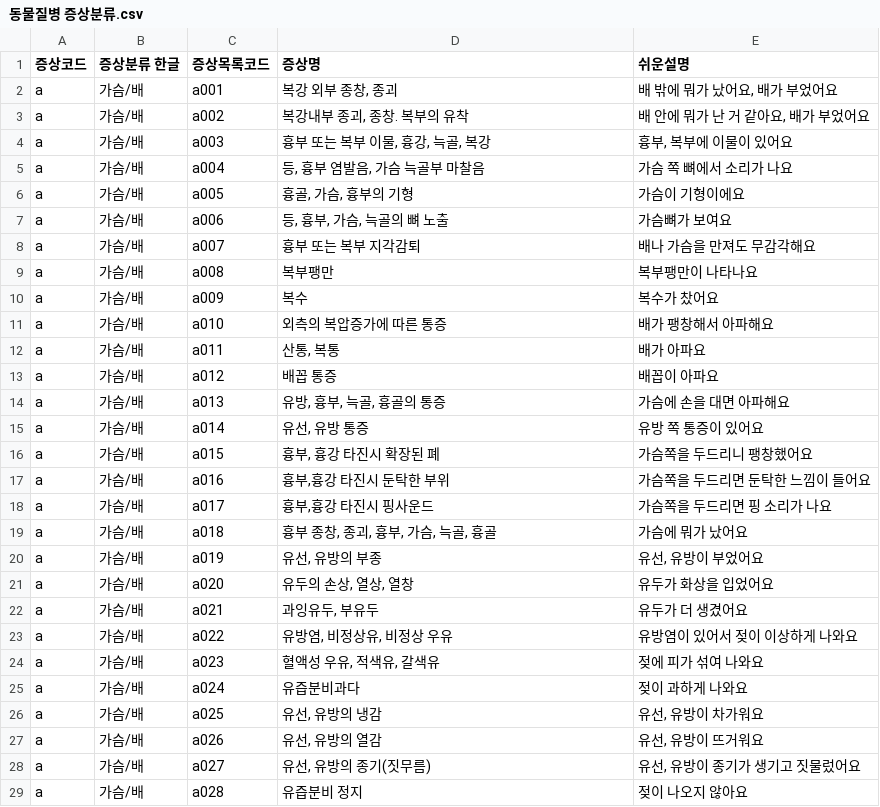
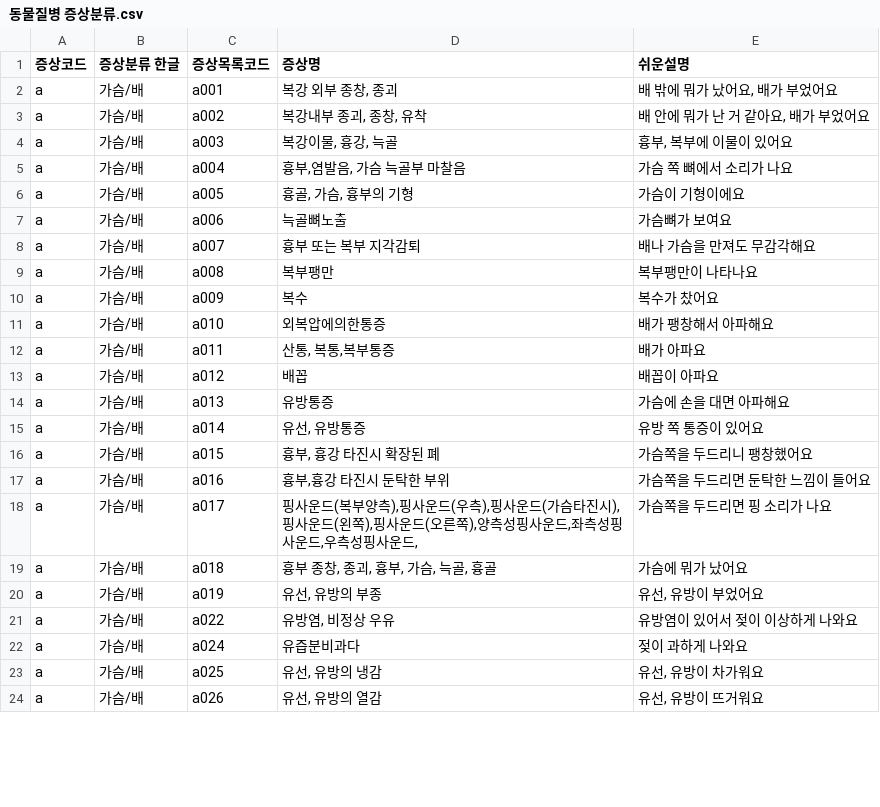
Before and after one commit to trustyourse1f/final_project, a CSV file: dbenv/dataset/동물질병 증상분류.csv, drawn as a sheet; only a part is shown; the diff covers the shown part only.

```diff
--- a/dbenv/dataset/동물질병 증상분류.csv
+++ b/dbenv/dataset/동물질병 증상분류.csv
@@ -2,7 +2,7 @@
 a,가슴/배,a001,"복강 외부 종창, 종괴","배 밖에 뭐가 났어요, 배가 부었어요"
-a,가슴/배,a002,"복강내부 종괴, 종창. 복부의 유착","배 안에 뭐가 난 거 같아요, 배가 부었어요"
-a,가슴/배,a003,"흉부 또는 복부 이물, 흉강, 늑골, 복강","흉부, 복부에 이물이 있어요"
-a,가슴/배,a004,"등, 흉부 염발음, 가슴 늑골부 마찰음",가슴 쪽 뼈에서 소리가 나요
+a,가슴/배,a002,"복강내부 종괴, 종창, 유착","배 안에 뭐가 난 거 같아요, 배가 부었어요"
+a,가슴/배,a003,"복강이물, 흉강, 늑골","흉부, 복부에 이물이 있어요"
+a,가슴/배,a004,"흉부,염발음, 가슴 늑골부 마찰음",가슴 쪽 뼈에서 소리가 나요
 a,가슴/배,a005,"흉골, 가슴, 흉부의 기형",가슴이 기형이에요
-a,가슴/배,a006,"등, 흉부, 가슴, 늑골의 뼈 노출",가슴뼈가 보여요
+a,가슴/배,a006,늑골뼈노출,가슴뼈가 보여요
 a,가슴/배,a007,흉부 또는 복부 지각감퇴,배나 가슴을 만져도 무감각해요
@@ -10,16 +10,13 @@ a,가슴/배,a008,복부팽만,복부팽만이 나타나요
 a,가슴/배,a009,복수,복수가 찼어요
-a,가슴/배,a010,외측의 복압증가에 따른 통증,배가 팽창해서 아파해요
-a,가슴/배,a011,"산통, 복통",배가 아파요
-a,가슴/배,a012,배꼽 통증,배꼽이 아파요
-a,가슴/배,a013,"유방, 흉부, 늑골, 흉골의 통증",가슴에 손을 대면 아파해요
-a,가슴/배,a014,"유선, 유방 통증",유방 쪽 통증이 있어요
+a,가슴/배,a010,외복압에의한통증,배가 팽창해서 아파해요
+a,가슴/배,a011,"산통, 복통,복부통증",배가 아파요
+a,가슴/배,a012,배꼽,배꼽이 아파요
+a,가슴/배,a013,유방통증,가슴에 손을 대면 아파해요
+a,가슴/배,a014,"유선, 유방통증",유방 쪽 통증이 있어요
 a,가슴/배,a015,"흉부, 흉강 타진시 확장된 폐",가슴쪽을 두드리니 팽창했어요
 a,가슴/배,a016,"흉부,흉강 타진시 둔탁한 부위",가슴쪽을 두드리면 둔탁한 느낌이 들어요
-a,가슴/배,a017,"흉부,흉강 타진시 핑사운드",가슴쪽을 두드리면 핑 소리가 나요
+a,가슴/배,a017,"핑사운드(복부양측),핑사운드(우측),핑사운드(가슴타진시),핑사운드(왼쪽),핑사운드(오른쪽),양측성핑사운드,좌측성핑사운드,우측성핑사운드,",가슴쪽을 두드리면 핑 소리가 나요
 a,가슴/배,a018,"흉부 종창, 종괴, 흉부, 가슴, 늑골, 흉골",가슴에 뭐가 났어요
 a,가슴/배,a019,"유선, 유방의 부종","유선, 유방이 부었어요"
-a,가슴/배,a020,"유두의 손상, 열상, 열창",유두가 화상을 입었어요
-a,가슴/배,a021,"과잉유두, 부유두",유두가 더 생겼어요
-a,가슴/배,a022,"유방염, 비정상유, 비정상 우유",유방염이 있어서 젖이 이상하게 나와요
-a,가슴/배,a023,"혈액성 우유, 적색유, 갈색유",젖에 피가 섞여 나와요
+a,가슴/배,a022,"유방염, 비정상 우유",유방염이 있어서 젖이 이상하게 나와요
 a,가슴/배,a024,유즙분비과다,젖이 과하게 나와요
@@ -27,3 +24 @@ a,가슴/배,a025,"유선, 유방의 냉감","유선, 유방이 차가워요"
 a,가슴/배,a026,"유선, 유방의 열감","유선, 유방이 뜨거워요"
-a,가슴/배,a027,"유선, 유방의 종기(짓무름)","유선, 유방이 종기가 생기고 짓물렀어요"
-a,가슴/배,a028,유즙분비 정지,젖이 나오지 않아요
```
Also changed, not shown: 9 removed rows and 95 edited cells elsewhere in this file, 2 other files.
